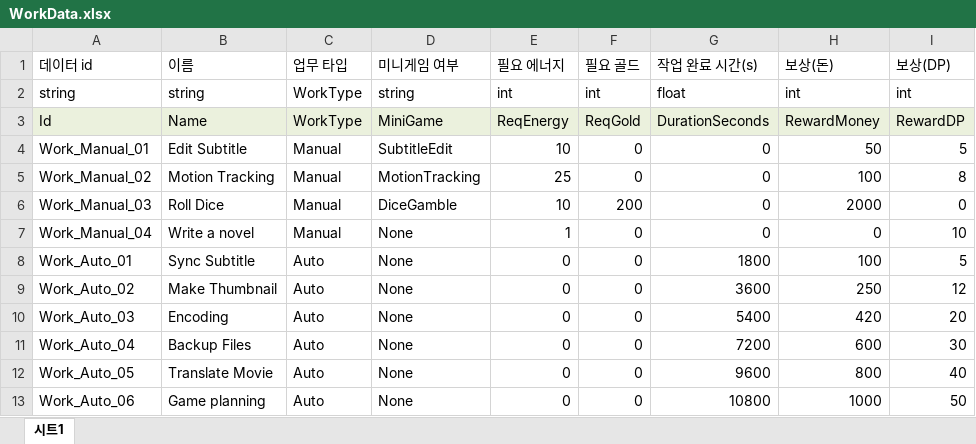
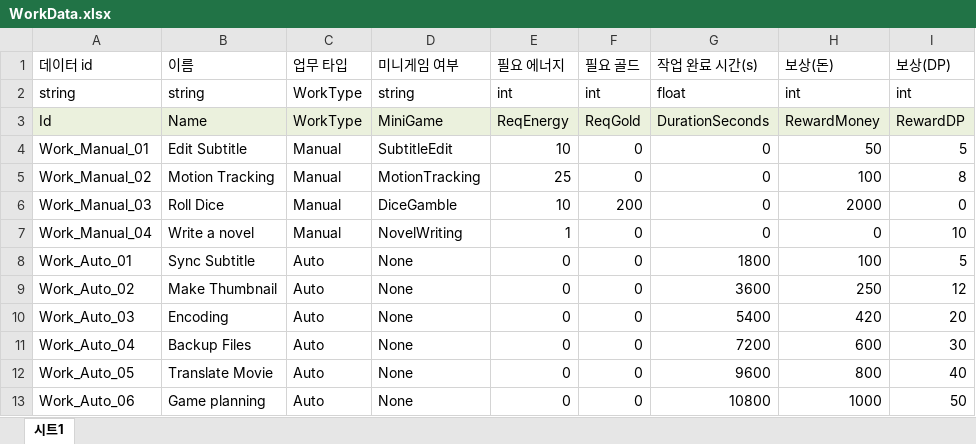
Before and after one commit to Ctrl-Coffee/ProjectC, an Excel workbook: JsonConverter/ExcelFiles/WorkData.xlsx, sheet 시트1, drawn as a sheet; only a part is shown; values as stored, in another font and other column widths than the file's, no borders; charts and pictures not drawn; the diff names each change by its address in the sheet, - before the commit and + after, or states it on an @@ line.

Commit message:
feat: 소설쓰기 미니게임 UI표시 및 라운드 루프 구현

```diff
--- a/JsonConverter/ExcelFiles/WorkData.xlsx (sheet 시트1)
+++ b/JsonConverter/ExcelFiles/WorkData.xlsx (sheet 시트1)
-D7 (미니게임 여부): None
+D7 (미니게임 여부): NovelWriting
```
Also changed, not shown: 13 other files.
